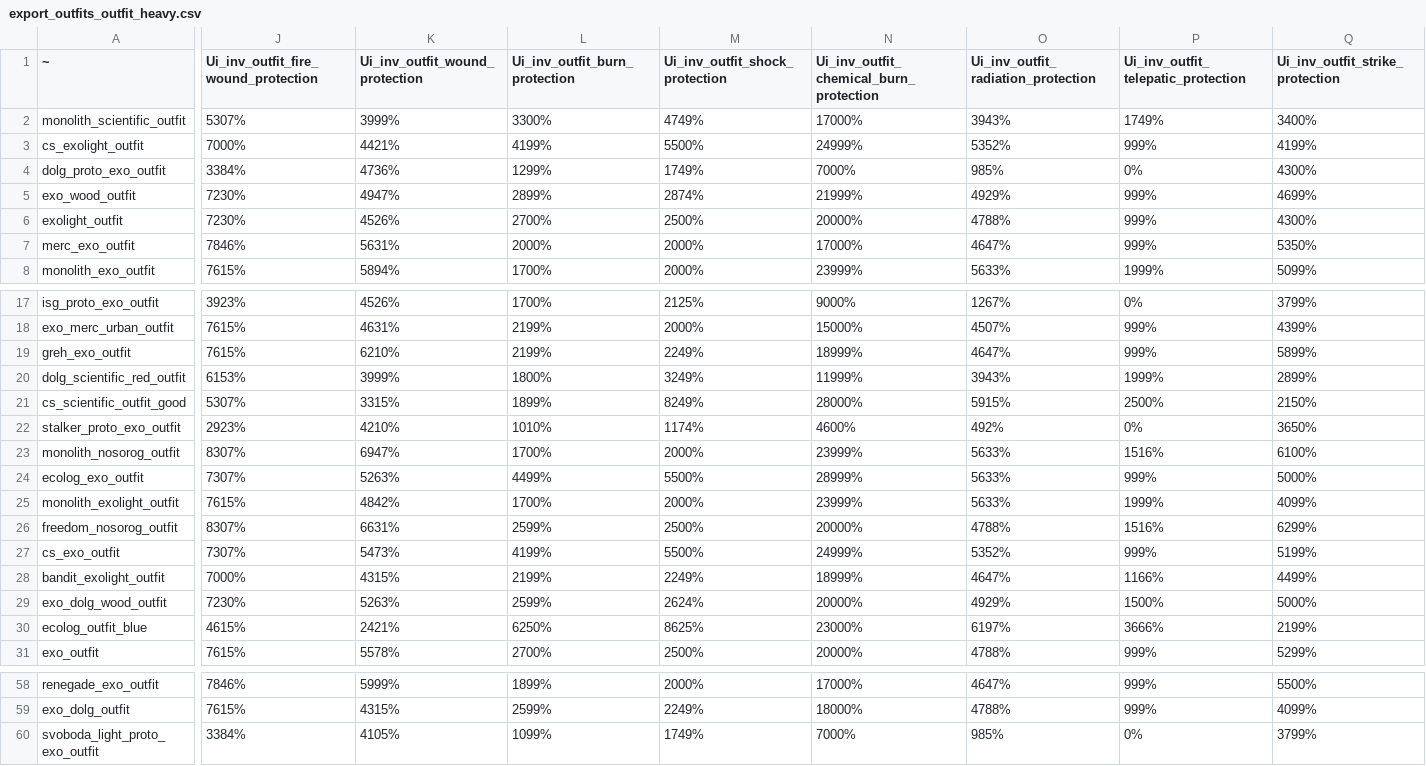
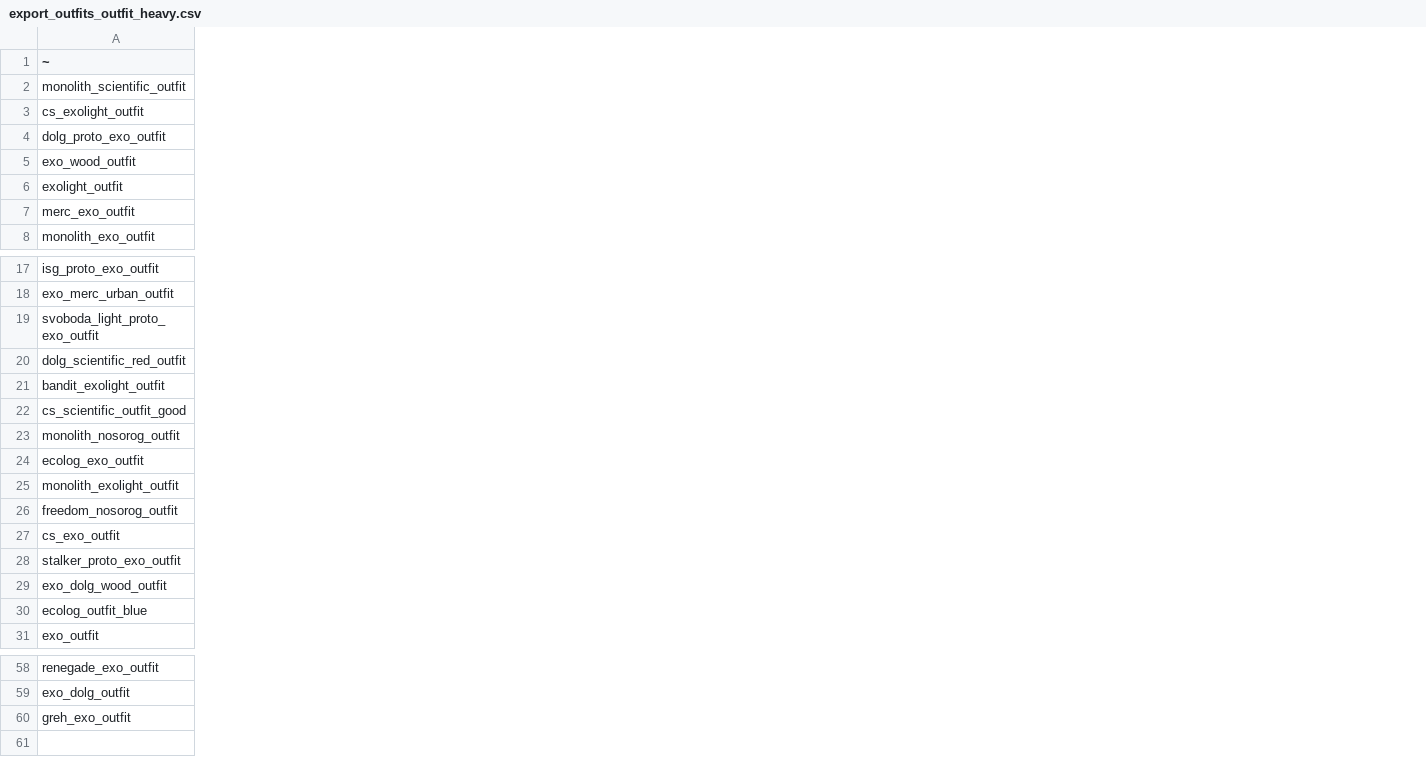
Before and after one commit to SaloEater/Universal-Stalker-Anomaly-Data-Export, a CSV file: data/export_outfits_outfit_heavy.csv, drawn as a sheet; only a part is shown, gaps mark what is left out; removed rows and columns are numbered as before the commit, all else as after; the diff covers the shown part only; the diff names each change by its address in the sheet, - before the commit and + after, or states it on an @@ line.

```diff
--- a/data/export_outfits_outfit_heavy.csv
+++ b/data/export_outfits_outfit_heavy.csv
-column J, rows 1-8: Ui_inv_outfit_fire_wound_protection | 5307% | 7000% | 3384% | 7230% | 7230% | 7846% | 7615%; rows 17-18: 3923% | 7615%; rows 20-21: 6153% | 5307%; rows 23-27: 8307% | 7307% | 7615% | 8307% | 7307%; rows 29-31: 7230% | 4615% | 7615%; rows 58-59: 7846% | 7615%
-column K (Ui_inv_outfit_wound_protection), rows 2-8: 3999% | 4421% | 4736% | 4947% | 4526% | 5631% | 5894%; rows 17-18: 4526% | 4631%; rows 20-21: 3999% | 3315%; rows 23-27: 6947% | 5263% | 4842% | 6631% | 5473%; rows 29-31: 5263% | 2421% | 5578%; rows 58-59: 5999% | 4315%
-column L (Ui_inv_outfit_burn_protection), rows 2-8: 3300% | 4199% | 1299% | 2899% | 2700% | 2000% | 1700%; rows 17-18: 1700% | 2199%; rows 20-21: 1800% | 1899%; rows 23-27: 1700% | 4499% | 1700% | 2599% | 4199%; rows 29-31: 2599% | 6250% | 2700%; rows 58-59: 1899% | 2599%
-column M (Ui_inv_outfit_shock_protection), rows 2-8: 4749% | 5500% | 1749% | 2874% | 2500% | 2000% | 2000%; rows 17-18: 2125% | 2000%; rows 20-21: 3249% | 8249%; rows 23-27: 2000% | 5500% | 2000% | 2500% | 5500%; rows 29-31: 2624% | 8625% | 2500%; rows 58-59: 2000% | 2249%
-column N, rows 1-8: Ui_inv_outfit_chemical_burn_protection | 17000% | 24999% | 7000% | 21999% | 20000% | 17000% | 23999%; rows 17-18: 9000% | 15000%; rows 20-21: 11999% | 28000%; rows 23-27: 23999% | 28999% | 23999% | 20000% | 24999%; rows 29-31: 20000% | 23000% | 20000%; rows 58-59: 17000% | 18000%
-column O, rows 1-8: Ui_inv_outfit_radiation_protection | 3943% | 5352% | 985% | 4929% | 4788% | 4647% | 5633%; rows 17-18: 1267% | 4507%; rows 20-21: 3943% | 5915%; rows 23-27: 5633% | 5633% | 5633% | 4788% | 5352%; rows 29-31: 4929% | 6197% | 4788%; rows 58-59: 4647% | 4788%
-column P, rows 1-8: Ui_inv_outfit_telepatic_protection | 1749% | 999% | 0% | 999% | 999% | 999% | 1999%; rows 17-18: 0% | 999%; rows 20-21: 1999% | 2500%; rows 23-27: 1516% | 999% | 1999% | 1516% | 999%; rows 29-31: 1500% | 3666% | 999%; rows 58-59: 999% | 999%
-column Q (Ui_inv_outfit_strike_protection), rows 2-8: 3400% | 4199% | 4300% | 4699% | 4300% | 5350% | 5099%; rows 17-18: 3799% | 4399%; rows 20-21: 2899% | 2150%; rows 23-27: 6100% | 5000% | 4099% | 6299% | 5199%; rows 29-31: 5000% | 2199% | 5299%; rows 58-59: 5500% | 4099%
@@ row 60 moved to row 19: svoboda_light_proto_exo_outfit @@
@@ row 28 moved to row 21: bandit_exolight_outfit @@
@@ row 22 moved to row 28: stalker_proto_exo_outfit @@
@@ row 19 moved to row 60: greh_exo_outfit @@
```
Also changed, not shown: 9 added columns, 2 removed columns and 11 edited cells elsewhere in this file, data/export_artefacts.csv, data/export_eatable.csv, 6 other files.
